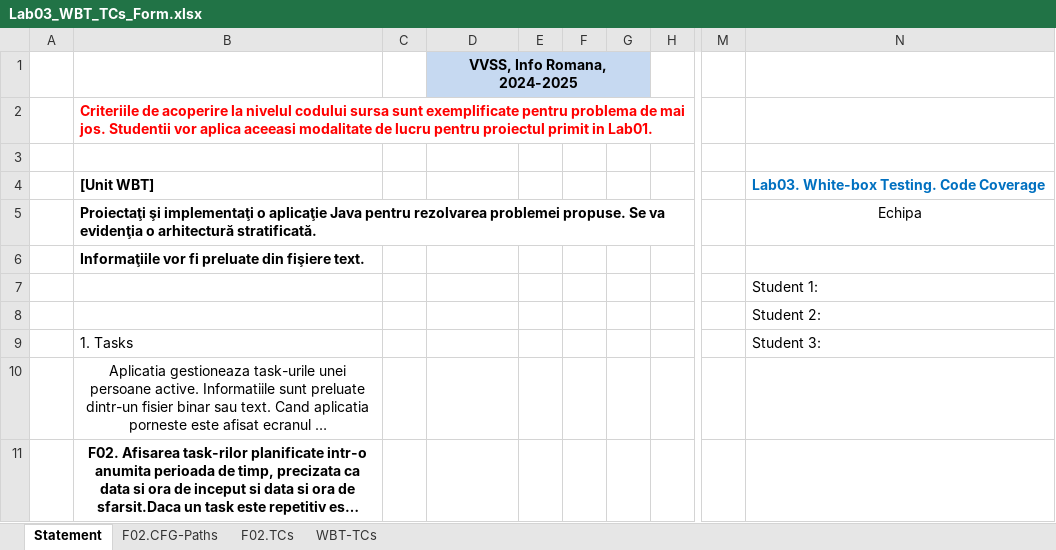
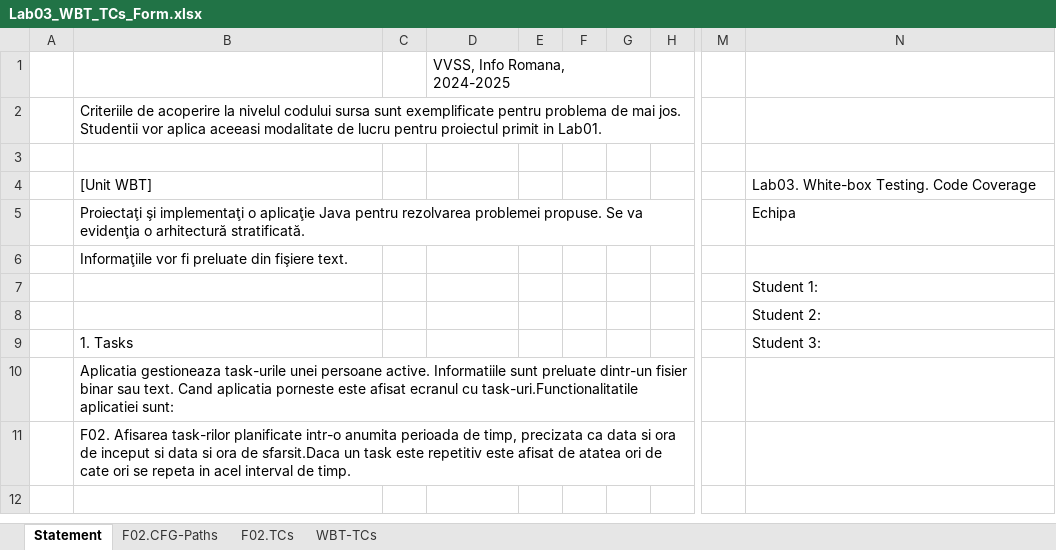
Before and after one commit to florinacho337/VVSS-DP3, an Excel workbook: Tasks/Docs/Lab03/Lab03_WBT_TCs_Form.xlsx, sheet Statement, drawn as a sheet; only a part is shown, gaps mark what is left out; long unchanged cells end in …; values as stored, in another font and other column widths than the file's, no borders; the diff names each change by its address in the sheet, - before the commit and + after, or states it on an @@ line.

```diff
--- a/Tasks/Docs/Lab03/Lab03_WBT_TCs_Form.xlsx (sheet Statement)
+++ b/Tasks/Docs/Lab03/Lab03_WBT_TCs_Form.xlsx (sheet Statement)
-D1 bold: on
+D1 bold: off
-D1:G1 fill: #C6D9F1
+D1:G1 fill: none
-D1 alignment: center
+D1 alignment: left
@@ B2 bold: on → off, text colour: #FF0000 → black @@
-B4:B6 bold: on
+B4:B6 bold: off
@@ N4 bold: on → off, text colour: #0070C0 → black @@
-N5 alignment: center
+N5 alignment: left
-B10:B11 alignment: center
+B10:B11 alignment: left
-B11 bold: on
+B11 bold: off
```
Also changed, not shown: sheet F02.TCs, sheet WBT-TCs, sheet F02.CFG-Paths, charts or pictures, 24 other files.
